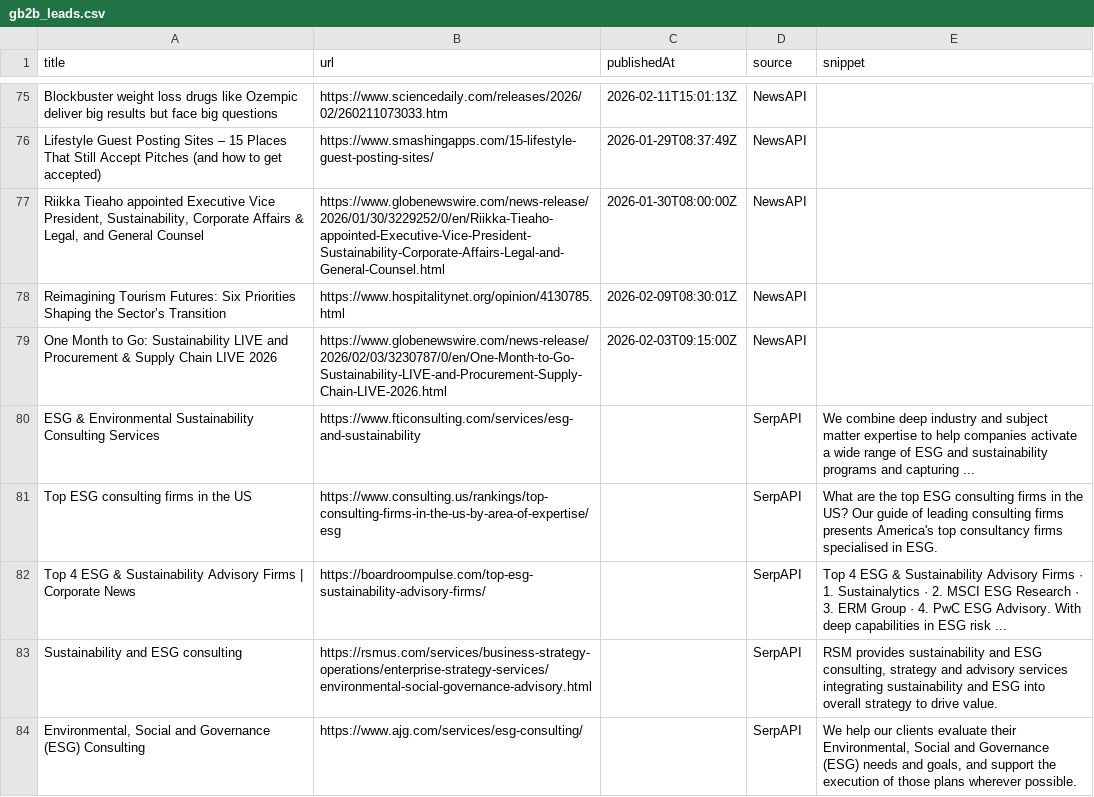
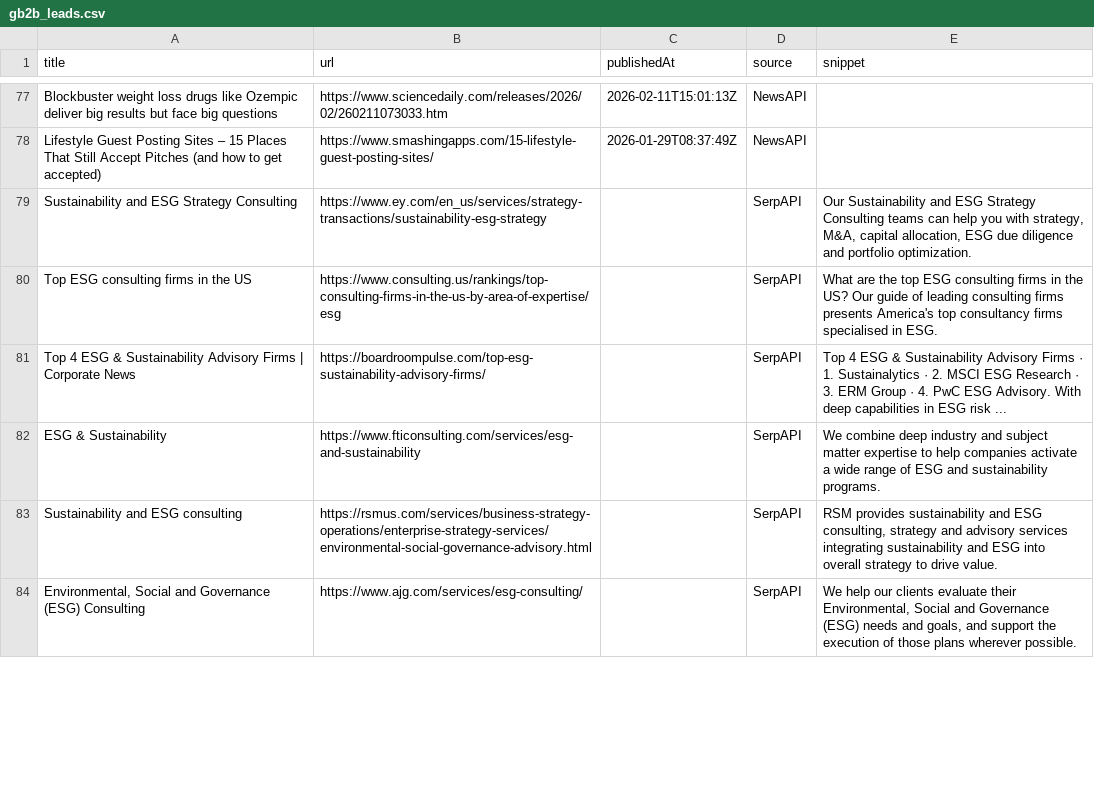
Before and after one commit to media-stack/gb2b-lead-finder, a CSV file: gb2b_leads.csv, drawn as a sheet; only a part is shown, gaps mark what is left out; the diff covers the shown part only.

```diff
--- a/gb2b_leads.csv
+++ b/gb2b_leads.csv
@@ -76,8 +78,6 @@ Blockbuster weight loss drugs like Ozempic deliver big results but face big ques
 Lifestyle Guest Posting Sites – 15 Places That Still Accept Pitches (and how to get accepted),https://www.smashingapps.com/15-lifestyle-guest-posting-sites/,2026-01-29T08:37:49Z,NewsAPI,
-"Riikka Tieaho appointed Executive Vice President, Sustainability, Corporate Affairs & Legal, and General Counsel",https://www.globenewswire.com/news-release/2026/01/30/3229252/0/en/Riikka-Tieaho-appointed-Executive-Vice-President-Sustainability-Corporate-Affairs-Legal-and-General-Counsel.html,2026-01-30T08:00:00Z,NewsAPI,
-Reimagining Tourism Futures: Six Priorities Shaping the Sector’s Transition,https://www.hospitalitynet.org/opinion/4130785.html,2026-02-09T08:30:01Z,NewsAPI,
-One Month to Go: Sustainability LIVE and Procurement & Supply Chain LIVE 2026,https://www.globenewswire.com/news-release/2026/02/03/3230787/0/en/One-Month-to-Go-Sustainability-LIVE-and-Procurement-Supply-Chain-LIVE-2026.html,2026-02-03T09:15:00Z,NewsAPI,
-ESG & Environmental Sustainability Consulting Services,https://www.fticonsulting.com/services/esg-and-sustainability,,SerpAPI,We combine deep industry and subject matter expertise to help companies activate a wide range of ESG and sustainability programs and capturing ...
+Sustainability and ESG Strategy Consulting,https://www.ey.com/en_us/services/strategy-transactions/sustainability-esg-strategy,,SerpAPI,"Our Sustainability and ESG Strategy Consulting teams can help you with strategy, M&A, capital allocation, ESG due diligence and portfolio optimization."
 Top ESG consulting firms in the US,https://www.consulting.us/rankings/top-consulting-firms-in-the-us-by-area-of-expertise/esg,,SerpAPI,What are the top ESG consulting firms in the US? Our guide of leading consulting firms presents America's top consultancy firms specialised in ESG.
 Top 4 ESG & Sustainability Advisory Firms | Corporate News,https://boardroompulse.com/top-esg-sustainability-advisory-firms/,,SerpAPI,Top 4 ESG & Sustainability Advisory Firms · 1. Sustainalytics · 2. MSCI ESG Research · 3. ERM Group · 4. PwC ESG Advisory. With deep capabilities in ESG risk ...
+ESG & Sustainability,https://www.fticonsulting.com/services/esg-and-sustainability,,SerpAPI,We combine deep industry and subject matter expertise to help companies activate a wide range of ESG and sustainability programs.
 Sustainability and ESG consulting,https://rsmus.com/services/business-strategy-operations/enterprise-strategy-services/environmental-social-governance-advisory.html,,SerpAPI,"RSM provides sustainability and ESG consulting, strategy and advisory services integrating sustainability and ESG into overall strategy to drive value."
```
Also changed, not shown: 4 added rows, 3 removed rows and 3 moved rows elsewhere in this file.
